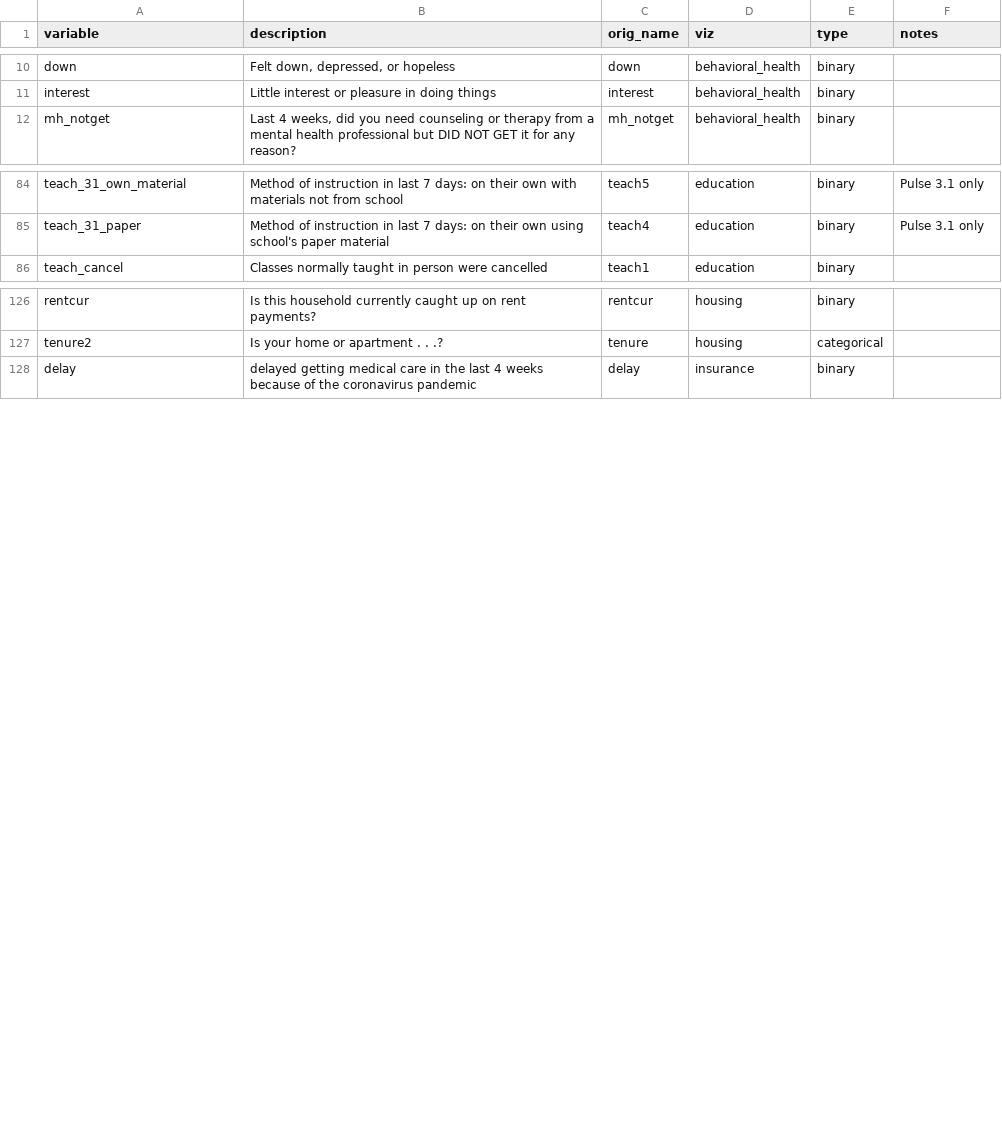
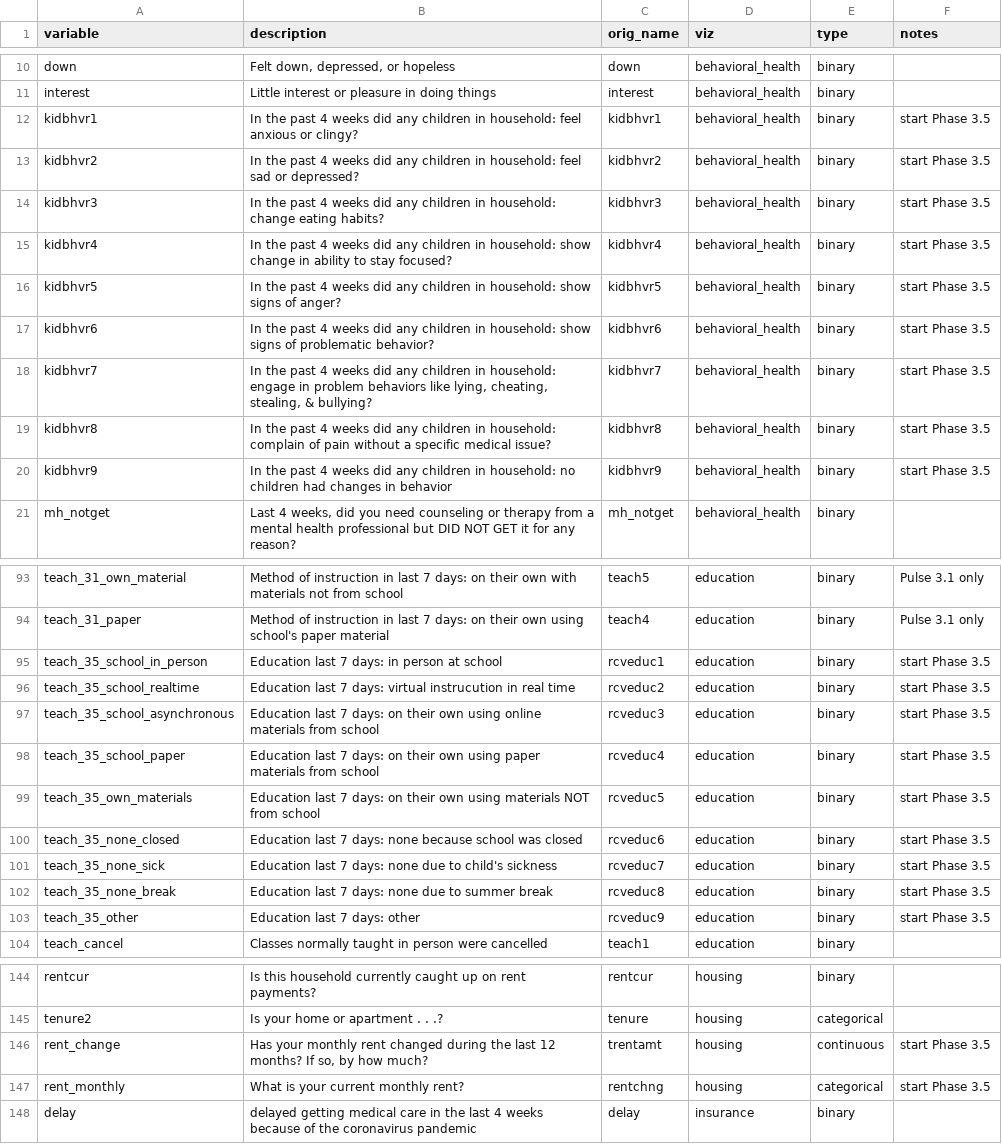
Before and after one commit to PHSKC-APDE/pulse_survey, a CSV file: pulse_varlist.csv, drawn as a sheet; only a part is shown, gaps mark what is left out; the diff covers the shown part only.

Commit message:
Prep code for Phase 3.5
  - updated definition of disability
  - added child mental health questions (kidbhvr1-9)
  - added teach_35_... based on rcvedu1-9
  - added rent_monthly
  - added rent_change
  - noted reason for removal of the following from 3.5
    - prvntive
    - confidence
    - confidence.binary
    - brand
    - definitevacc
    - kiddoses_12_17y
    - kiddoses_5_11y
    - prevcovid

```diff
--- a/pulse_varlist.csv
+++ b/pulse_varlist.csv
@@ -11,2 +11,11 @@ down,"Felt down, depressed, or hopeless",down,behavioral_health,binary,
 interest,Little interest or pleasure in doing things,interest,behavioral_health,binary,
+kidbhvr1,In the past 4 weeks did any children in household: feel anxious or clingy?,kidbhvr1,behavioral_health,binary,start Phase 3.5
+kidbhvr2,In the past 4 weeks did any children in household: feel sad or depressed?,kidbhvr2,behavioral_health,binary,start Phase 3.5
+kidbhvr3,In the past 4 weeks did any children in household: change eating habits?,kidbhvr3,behavioral_health,binary,start Phase 3.5
+kidbhvr4,In the past 4 weeks did any children in household: show change in ability to stay focused?,kidbhvr4,behavioral_health,binary,start Phase 3.5
+kidbhvr5,In the past 4 weeks did any children in household: show signs of anger?,kidbhvr5,behavioral_health,binary,start Phase 3.5
+kidbhvr6,In the past 4 weeks did any children in household: show signs of problematic behavior?,kidbhvr6,behavioral_health,binary,start Phase 3.5
+kidbhvr7,"In the past 4 weeks did any children in household: engage in problem behaviors like lying, cheating, stealing, & bullying?",kidbhvr7,behavioral_health,binary,start Phase 3.5
+kidbhvr8,In the past 4 weeks did any children in household: complain of pain without a specific medical issue?,kidbhvr8,behavioral_health,binary,start Phase 3.5
+kidbhvr9,In the past 4 weeks did any children in household: no children had changes in behavior,kidbhvr9,behavioral_health,binary,start Phase 3.5
 mh_notget,"Last 4 weeks, did you need counseling or therapy from a mental health professional but DID NOT GET it for any reason?",mh_notget,behavioral_health,binary,
@@ -85,2 +94,11 @@ teach_31_own_material,Method of instruction in last 7 days: on their own with ma
 teach_31_paper,Method of instruction in last 7 days: on their own using school's paper material,teach4,education,binary,Pulse 3.1 only
+teach_35_school_in_person,Education last 7 days: in person at school,rcveduc1,education,binary,start Phase 3.5
+teach_35_school_realtime,Education last 7 days: virtual instrucution in real time,rcveduc2,education,binary,start Phase 3.5
+teach_35_school_asynchronous,Education last 7 days: on their own using online materials from school,rcveduc3,education,binary,start Phase 3.5
+teach_35_school_paper,Education last 7 days: on their own using paper materials from school,rcveduc4,education,binary,start Phase 3.5
+teach_35_own_materials,Education last 7 days: on their own using materials NOT from school,rcveduc5,education,binary,start Phase 3.5
+teach_35_none_closed,Education last 7 days: none because school was closed,rcveduc6,education,binary,start Phase 3.5
+teach_35_none_sick,Education last 7 days: none due to child's sickness,rcveduc7,education,binary,start Phase 3.5
+teach_35_none_break,Education last 7 days: none due to summer break,rcveduc8,education,binary,start Phase 3.5
+teach_35_other,Education last 7 days: other,rcveduc9,education,binary,start Phase 3.5
 teach_cancel,Classes normally taught in person were cancelled,teach1,education,binary,
@@ -127,2 +145,4 @@ rentcur,Is this household currently caught up on rent payments?,rentcur,housing,
 tenure2,Is your home or apartment . . .?,tenure,housing,categorical,
+rent_change,"Has your monthly rent changed during the last 12 months? If so, by how much?",trentamt,housing,continuous,start Phase 3.5
+rent_monthly,What is your current monthly rent?,rentchng,housing,categorical,start Phase 3.5
 delay,delayed getting medical care in the last 4 weeks because of the coronavirus pandemic,delay,insurance,binary,
```
Also changed, not shown: 3 added rows, 3 removed rows, 33 moved rows and 8 edited cells elsewhere in this file, 1 other file.
